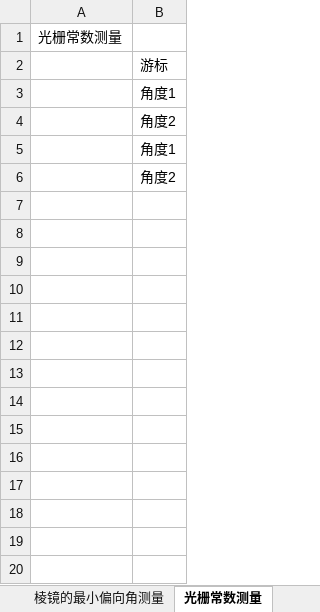
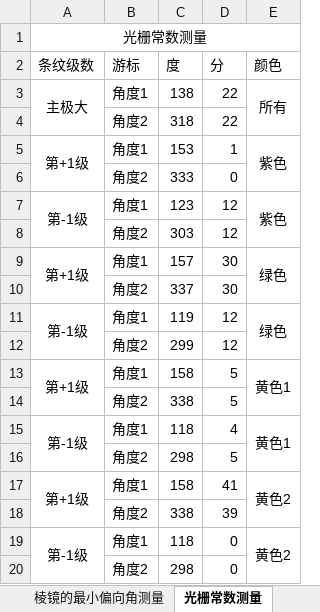
Before and after one commit to jiaxing-liu/hxp-Notes, an Excel workbook: Physics-Experiment/实验数据/实验数据-2020-11-03/分光计实验数据.xlsx, sheet 光栅常数测量, drawn as a sheet; values as stored, in another font and other column widths than the file's, no borders; removed rows and columns are numbered as before the commit, all else as after; the diff names each change by its address in the sheet, - before the commit and + after, or states it on an @@ line.

Commit message:
光栅常数测量

```diff
--- a/Physics-Experiment/实验数据/实验数据-2020-11-03/分光计实验数据.xlsx (sheet 光栅常数测量)
+++ b/Physics-Experiment/实验数据/实验数据-2020-11-03/分光计实验数据.xlsx (sheet 光栅常数测量)
-column A, row 1: 光栅常数测量
+column A (条纹级数), row 1: 光栅常数测量; rows 3-5: 主极大 |  | 第+1级
+column C (度), rows 3-6: 138 | 318 | 153 | 333
+column D (分), rows 3-6: 22 | 22 | 1 | 0
+column E (颜色), rows 3-5: 所有 |  | 紫色
+row 7: 第-1级 | 角度1 | 123 | 12 | 紫色
+row 8:  | 角度2 | 303 | 12
+row 9: 第+1级 | 角度1 | 157 | 30 | 绿色
+row 10:  | 角度2 | 337 | 30
+row 11: 第-1级 | 角度1 | 119 | 12 | 绿色
+row 12:  | 角度2 | 299 | 12
+row 13: 第+1级 | 角度1 | 158 | 5 | 黄色1
+row 14:  | 角度2 | 338 | 5
+row 15: 第-1级 | 角度1 | 118 | 4 | 黄色1
+row 16:  | 角度2 | 298 | 5
+row 17: 第+1级 | 角度1 | 158 | 41 | 黄色2
+row 18:  | 角度2 | 338 | 39
+row 19: 第-1级 | 角度1 | 118 | 0 | 黄色2
+row 20:  | 角度2 | 298 | 0
```
